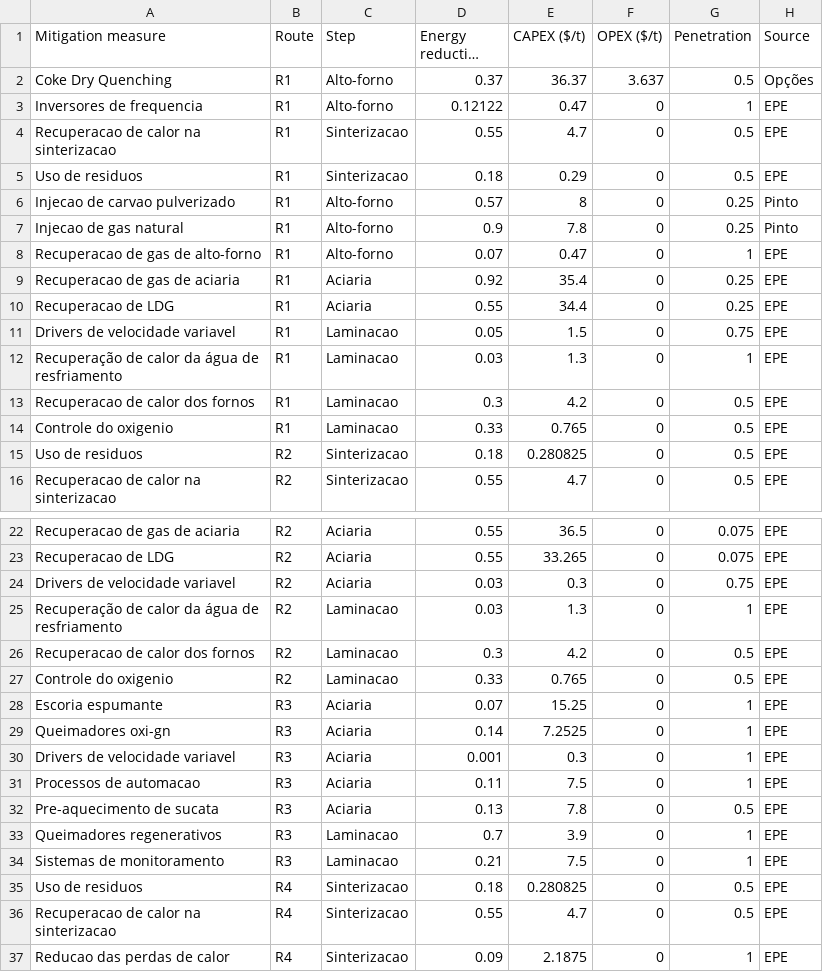
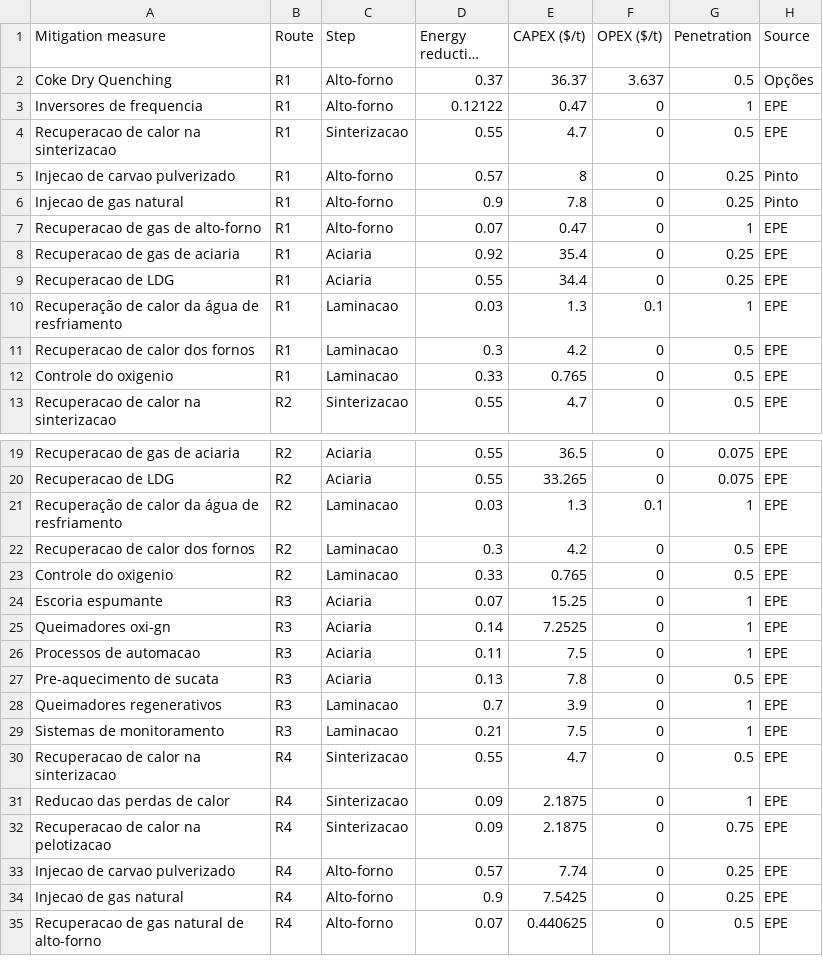
Before and after one commit to ottohebeda/Iron-and-steel-model, a CSV file: Iron_and_steel_mitigation_measures.csv, drawn as a sheet; only a part is shown, gaps mark what is left out; the shorter side is filled out with more unchanged rows; long unchanged cells end in ….

Commit message:
Update Iron_and_steel_mitigation_measures.csv
Retirei algumas tecnologias que não faziam muito sentido

```diff
--- a/Iron_and_steel_mitigation_measures.csv
+++ b/Iron_and_steel_mitigation_measures.csv
@@ -4,3 +4,2 @@ Inversores de frequencia,R1,Alto-forno,0.12122,0.47,0,1,EPE
 Recuperacao de calor na sinterizacao,R1,Sinterizacao,0.55,4.7,0,0.5,EPE
-Uso de residuos,R1,Sinterizacao,0.18,0.29,0,0.5,EPE
 Injecao de carvao pulverizado,R1,Alto-forno,0.57,8,0,0.25,Pinto
@@ -10,7 +9,5 @@ Recuperacao de gas de aciaria,R1,Aciaria,0.92,35.4,0,0.25,EPE
 Recuperacao de LDG,R1,Aciaria,0.55,34.4,0,0.25,EPE
-Drivers de velocidade variavel,R1,Laminacao,0.05,1.5,0,0.75,EPE
-Recuperação de calor da água de resfriamento,R1,Laminacao,0.03,1.3,0,1,EPE
+Recuperação de calor da água de resfriamento,R1,Laminacao,0.03,1.3,0.1,1,EPE
 Recuperacao de calor dos fornos,R1,Laminacao,0.3,4.2,0,0.5,EPE
 Controle do oxigenio,R1,Laminacao,0.33,0.765,0,0.5,EPE
-Uso de residuos,R2,Sinterizacao,0.18,0.280825,0,0.5,EPE
 Recuperacao de calor na sinterizacao,R2,Sinterizacao,0.55,4.7,0,0.5,EPE
@@ -23,4 +20,3 @@ Recuperacao de gas de aciaria,R2,Aciaria,0.55,36.5,0,0.075,EPE
 Recuperacao de LDG,R2,Aciaria,0.55,33.265,0,0.075,EPE
-Drivers de velocidade variavel,R2,Aciaria,0.03,0.3,0,0.75,EPE
-Recuperação de calor da água de resfriamento,R2,Laminacao,0.03,1.3,0,1,EPE
+Recuperação de calor da água de resfriamento,R2,Laminacao,0.03,1.3,0.1,1,EPE
 Recuperacao de calor dos fornos,R2,Laminacao,0.3,4.2,0,0.5,EPE
@@ -29,3 +25,2 @@ Escoria espumante,R3,Aciaria,0.07,15.25,0,1,EPE
 Queimadores oxi-gn,R3,Aciaria,0.14,7.2525,0,1,EPE
-Drivers de velocidade variavel,R3,Aciaria,0.001,0.3,0,1,EPE
 Processos de automacao,R3,Aciaria,0.11,7.5,0,1,EPE
@@ -34,3 +29,2 @@ Queimadores regenerativos,R3,Laminacao,0.7,3.9,0,1,EPE
 Sistemas de monitoramento,R3,Laminacao,0.21,7.5,0,1,EPE
-Uso de residuos,R4,Sinterizacao,0.18,0.280825,0,0.5,EPE
 Recuperacao de calor na sinterizacao,R4,Sinterizacao,0.55,4.7,0,0.5,EPE
```
